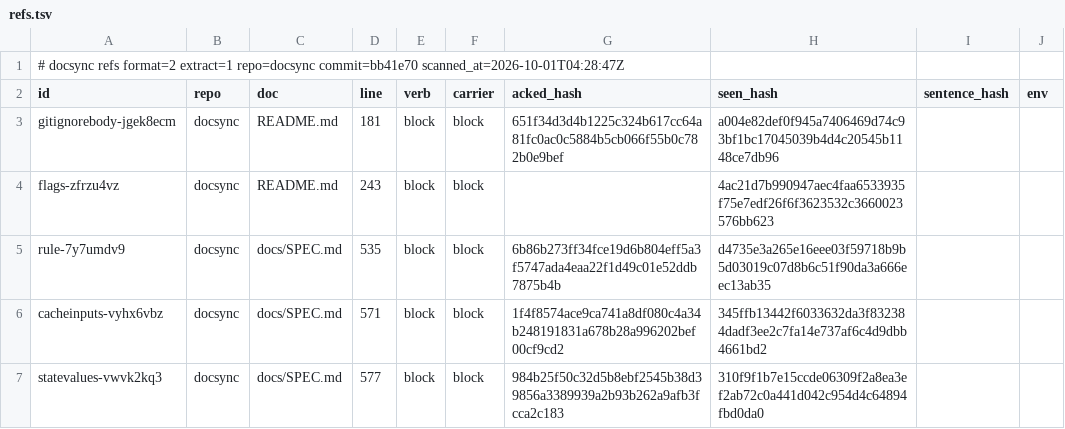
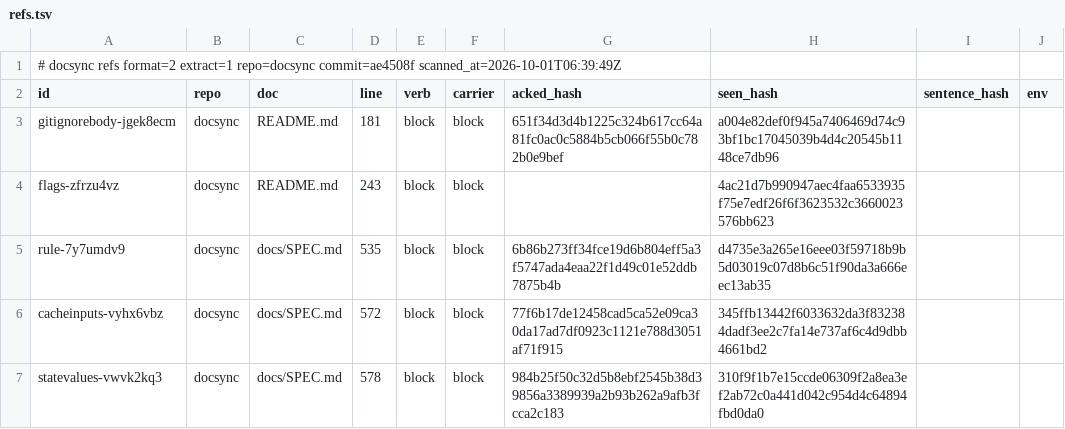
Before and after one commit to ubgo/docsync, a TSV file: .ds/refs.tsv, drawn as a sheet; only a part is shown; the diff names each change by its address in the sheet, - before the commit and + after, or states it on an @@ line.

```diff
--- a/.ds/refs.tsv
+++ b/.ds/refs.tsv
-A1 (id): …extract=1 repo=docsync commit=bb41e70 scanned_at=2026-10-01T04:28:47Z
+A1 (id): …extract=1 repo=docsync commit=ae4508f scanned_at=2026-10-01T06:39:49Z
-D6 (line): 571
+D6 (line): 572
-G6 (acked_hash): 1f4f8574ace9ca741a8df080c4a34b248191831a678b28a996202bef00cf9cd2
+G6 (acked_hash): 77f6b17de12458cad5ca52e09ca30da17ad7df0923c1121e788d3051af71f915
-D7 (line): 577
+D7 (line): 578
```
Also changed, not shown: .ds/acks.tsv, .ds/ledger.tsv, 57 other files.
